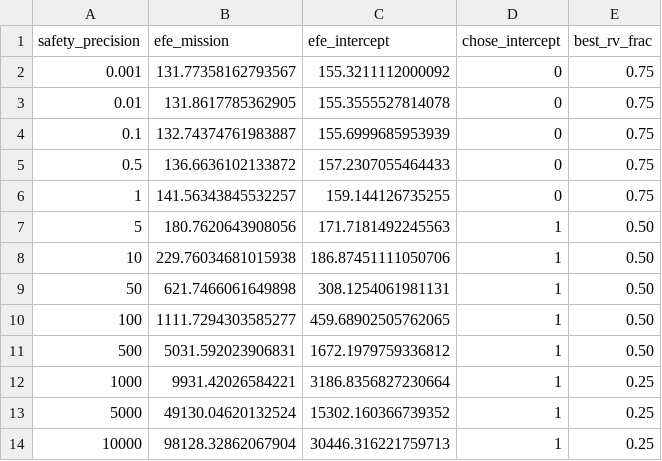
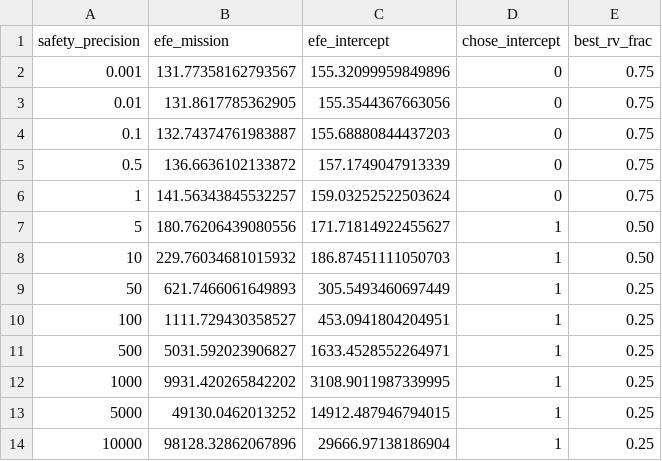
Before and after one commit to Luminous-Dynamics/symthaea, a CSV file: symthaea/papers/figures/efe_ablation.csv, drawn as a sheet.

```diff
--- a/symthaea/papers/figures/efe_ablation.csv
+++ b/symthaea/papers/figures/efe_ablation.csv
@@ -1,14 +1,14 @@
 safety_precision,efe_mission,efe_intercept,chose_intercept,best_rv_frac
-0.001,131.77358162793567,155.3211112000092,0,0.75
-0.01,131.8617785362905,155.3555527814078,0,0.75
-0.1,132.74374761983887,155.6999685953939,0,0.75
-0.5,136.6636102133872,157.2307055464433,0,0.75
-1,141.56343845532257,159.144126735255,0,0.75
-5,180.7620643908056,171.7181492245563,1,0.50
-10,229.76034681015938,186.87451111050706,1,0.50
-50,621.7466061649898,308.1254061981131,1,0.50
-100,1111.7294303585277,459.68902505762065,1,0.50
-500,5031.592023906831,1672.1979759336812,1,0.50
-1000,9931.42026584221,3186.8356827230664,1,0.25
-5000,49130.04620132524,15302.160366739352,1,0.25
-10000,98128.32862067904,30446.316221759713,1,0.25
+0.001,131.77358162793567,155.32099959849896,0,0.75
+0.01,131.8617785362905,155.3544367663056,0,0.75
+0.1,132.74374761983887,155.68880844437203,0,0.75
+0.5,136.6636102133872,157.1749047913339,0,0.75
+1,141.56343845532257,159.03252522503624,0,0.75
+5,180.76206439080556,171.71814922455627,1,0.50
+10,229.76034681015932,186.87451111050703,1,0.50
+50,621.7466061649893,305.5493460697449,1,0.25
+100,1111.729430358527,453.0941804204951,1,0.25
+500,5031.592023906827,1633.4528552264971,1,0.25
+1000,9931.420265842202,3108.9011987339995,1,0.25
+5000,49130.0462013252,14912.487946794015,1,0.25
+10000,98128.32862067896,29666.97138186904,1,0.25
```
Also changed, not shown: symthaea/papers/figures/multi_scenario.csv, 7 other files.
